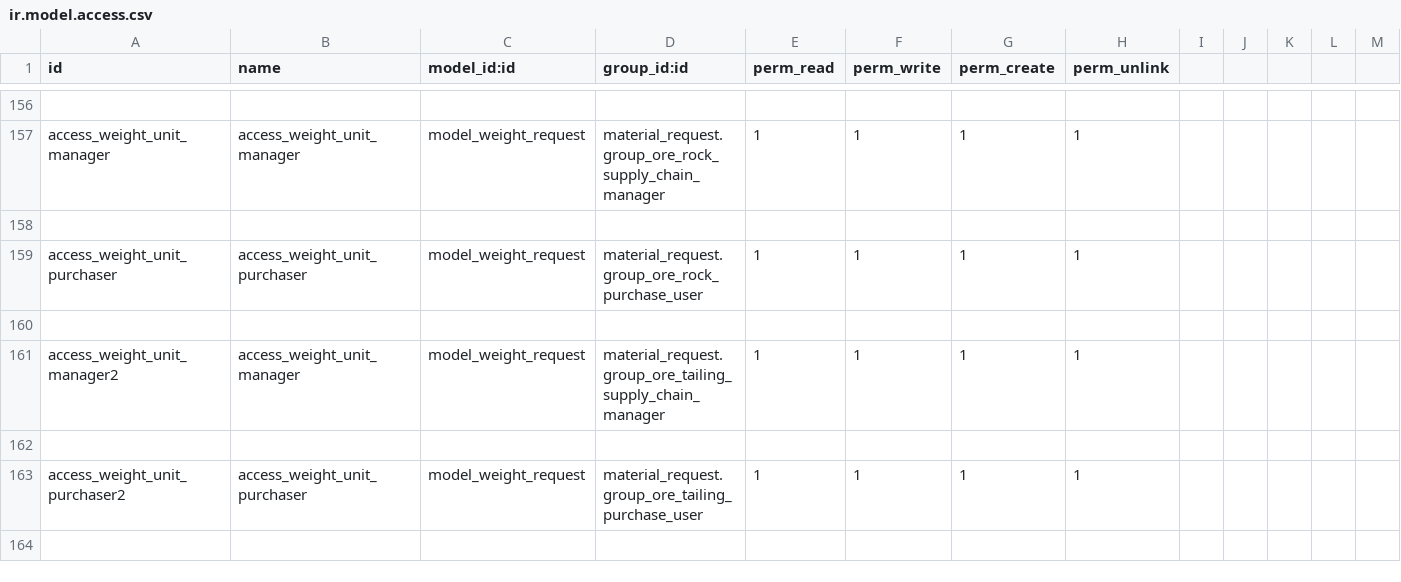
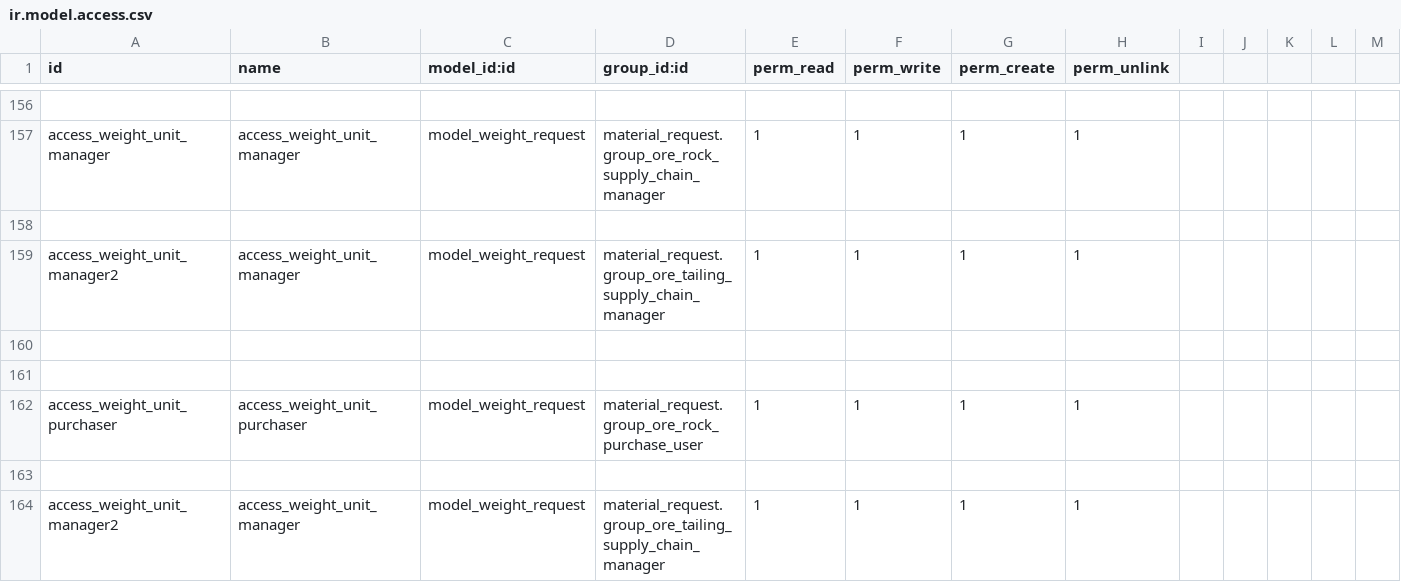
Before and after one commit to ridaerp/RIDA_ODOO19_ADDONS, a CSV file: material_request/security/ir.model.access.csv, drawn as a sheet; only a part is shown, gaps mark what is left out; the shorter side is filled out with more unchanged rows; rows hold the shown columns only; the diff names each change by its address in the sheet, - before the commit and + after, or states it on an @@ line.

Commit message:
tailing

```diff
--- a/material_request/security/ir.model.access.csv
+++ b/material_request/security/ir.model.access.csv
+row 159: access_weight_unit_manager2 | access_weight_unit_manager | model_weight_request | material_request.group_ore_tailing_supply_chain_manager | 1 | 1 | 1 | 1
+row 160: (empty)
+row 161: (empty)
```
Also changed, not shown: 5 other files.
